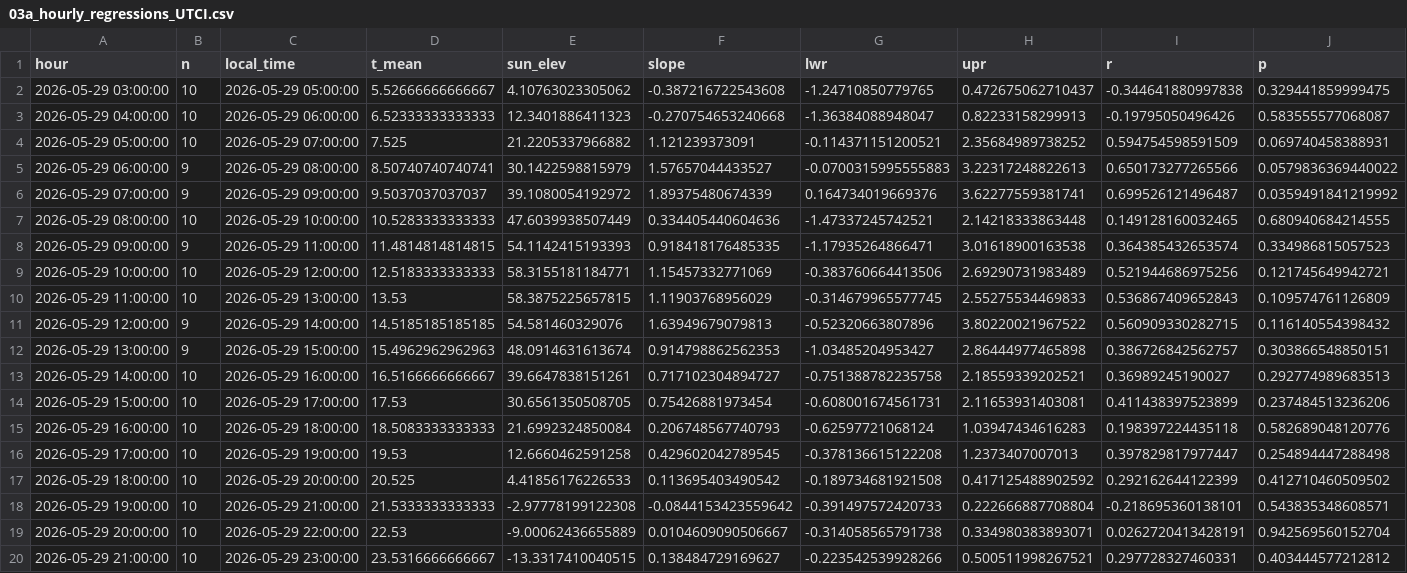
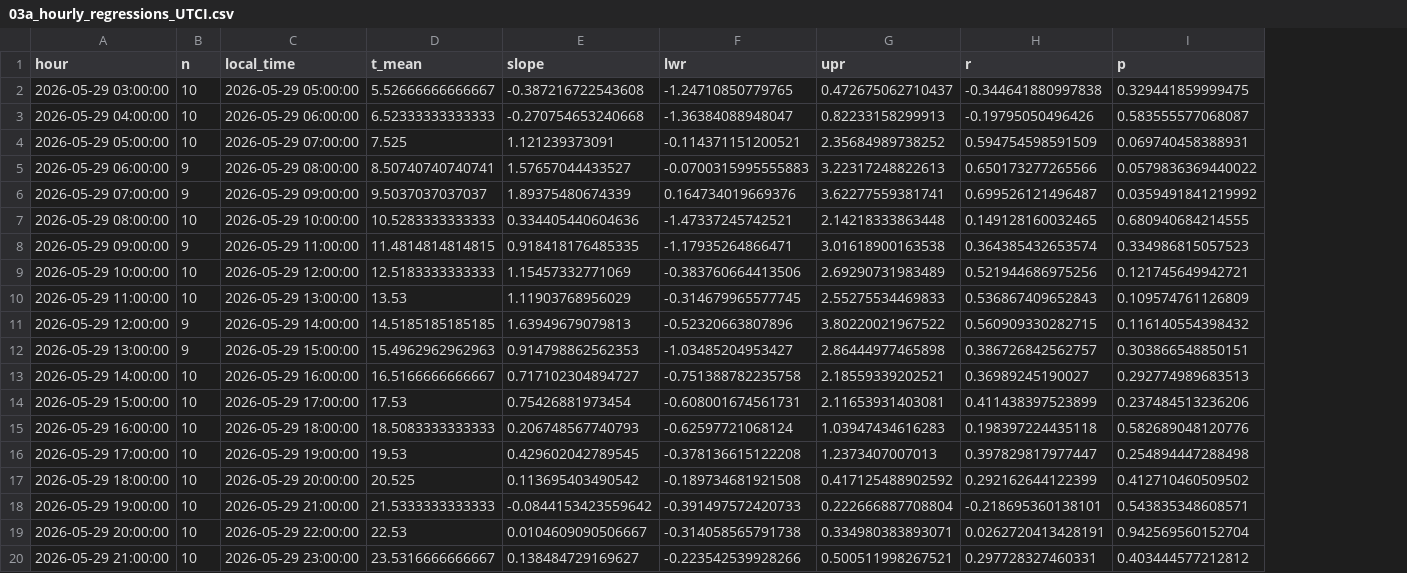
Before and after one commit to adipetkova-web/UTCI-and-SVF, a CSV file: UA/output/03a_hourly_regressions_UTCI.csv, drawn as a sheet; only a part is shown; the diff names each change by its address in the sheet, - before the commit and + after, or states it on an @@ line.

```diff
--- a/UA/output/03a_hourly_regressions_UTCI.csv
+++ b/UA/output/03a_hourly_regressions_UTCI.csv
-column E (sun_elev), rows 2-20: 4.10763023305062 | 12.3401886411323 | 21.2205337966882 | 30.1422598815979 | 39.1080054192972 | 47.6039938507449 | 54.1142415193393 | 58.3155181184771 | 58.3875225657815 | 54.581460329076 | 48.0914631613674 | 39.6647838151261 | 30.6561350508705 | 21.6992324850084 | 12.6660462591258 | 4.41856176226533 | -2.97778199122308 | -9.00062436655889 | -13.3317410040515
```
Also changed, not shown: UA/output/02a_site_level_correlation.csv, UA/output/03b_period_slopes_mixed_model.csv, 7 other files.
